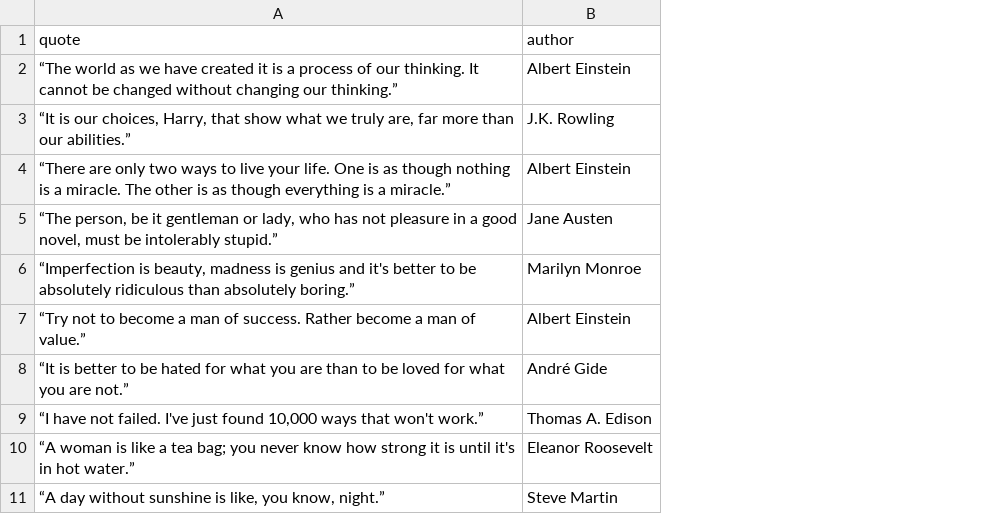
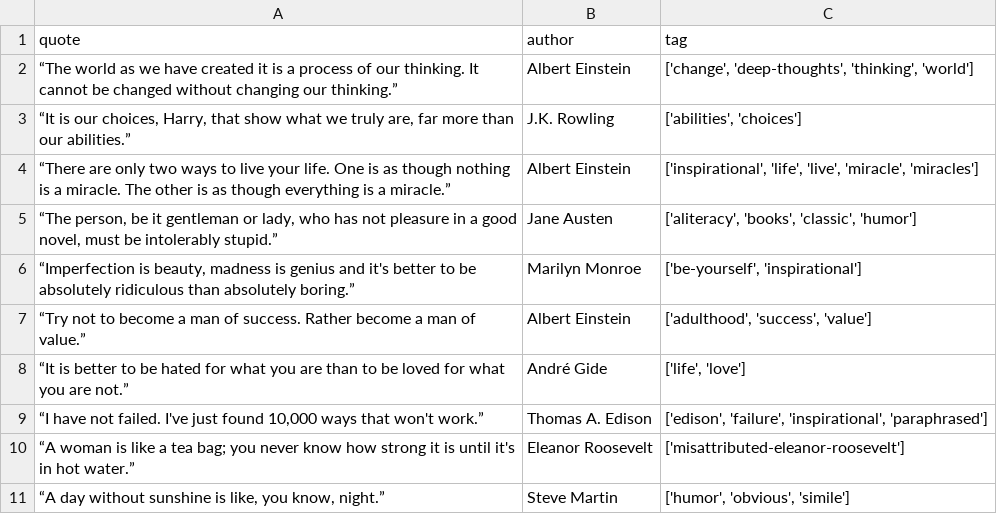
Before and after one commit to MajorSohaib/freelancing-projects, a CSV file: scraping/quotes.csv, drawn as a sheet; the diff names each change by its address in the sheet, - before the commit and + after, or states it on an @@ line.

Commit message:
Day 2: quotes scraper updated with tags, saved to CSV

```diff
--- a/scraping/quotes.csv
+++ b/scraping/quotes.csv
+column C (tag), rows 2-11: ['change', 'deep-thoughts', 'thinking', 'world'] | ['abilities', 'choices'] | ['inspirational', 'life', 'live', 'miracle', 'miracles'] | ['aliteracy', 'books', 'classic', 'humor'] | ['be-yourself', 'inspirational'] | ['adulthood', 'success', 'value'] | ['life', 'love'] | ['edison', 'failure', 'inspirational', 'paraphrased'] | ['misattributed-eleanor-roosevelt'] | ['humor', 'obvious', 'simile']
```
Also changed, not shown: 1 other file.
